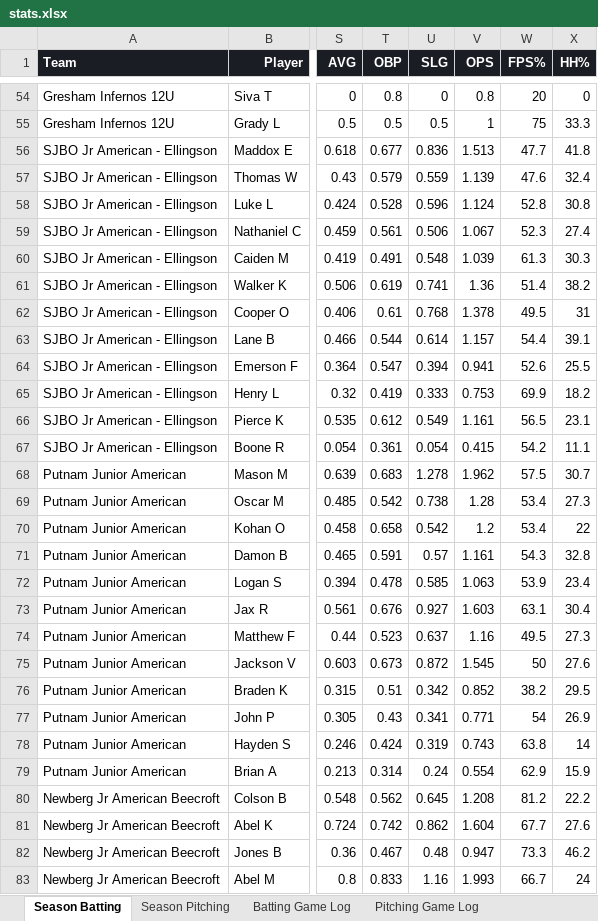
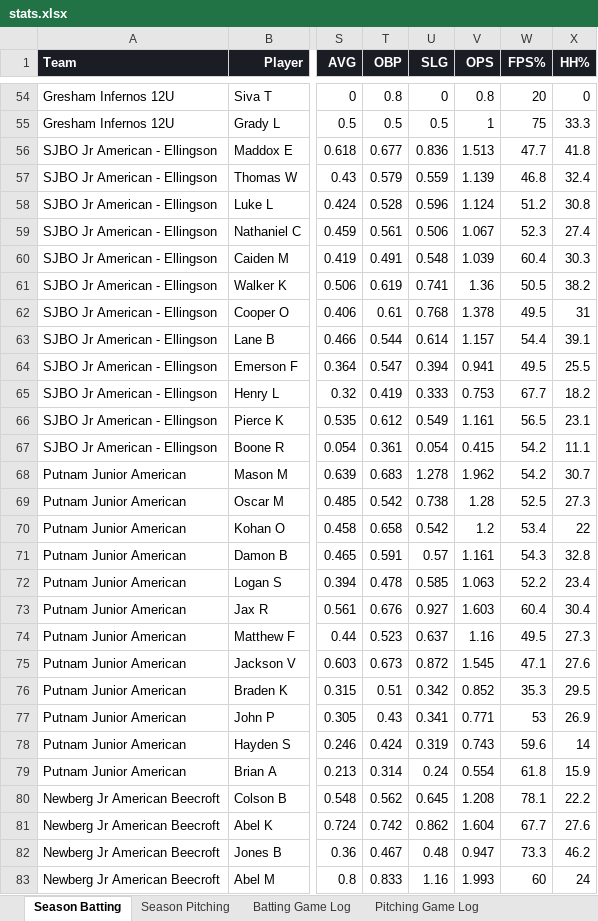
Before and after one commit to x4y89v78zy-glitch/baseball-stats-obc, an Excel workbook: stats.xlsx, sheet Season Batting, drawn as a sheet; only a part is shown, gaps mark what is left out; values as stored, in another font and other column widths than the file's, no borders; the diff covers the shown part only; the diff names each change by its address in the sheet, - before the commit and + after, or states it on an @@ line.

```diff
--- a/stats.xlsx (sheet Season Batting)
+++ b/stats.xlsx (sheet Season Batting)
-W57 (FPS%): 47.6
+W57 (FPS%): 46.8
-W58 (FPS%): 52.8
+W58 (FPS%): 51.2
-W60 (FPS%): 61.3
+W60 (FPS%): 60.4
-W61 (FPS%): 51.4
+W61 (FPS%): 50.5
-W64 (FPS%): 52.6
+W64 (FPS%): 49.5
-W65 (FPS%): 69.9
+W65 (FPS%): 67.7
-W68 (FPS%): 57.5
+W68 (FPS%): 54.2
-W69 (FPS%): 53.4
+W69 (FPS%): 52.5
-W72 (FPS%): 53.9
+W72 (FPS%): 52.2
-W73 (FPS%): 63.1
+W73 (FPS%): 60.4
-W75 (FPS%): 50
+W75 (FPS%): 47.1
-W76 (FPS%): 38.2
+W76 (FPS%): 35.3
-W77 (FPS%): 54
+W77 (FPS%): 53
-W78 (FPS%): 63.8
+W78 (FPS%): 59.6
-W79 (FPS%): 62.9
+W79 (FPS%): 61.8
-W80 (FPS%): 81.2
+W80 (FPS%): 78.1
-W83 (FPS%): 66.7
+W83 (FPS%): 60
```
Also changed, not shown: 85 edited cells elsewhere in this sheet, sheet Pitching Game Log, sheet Season Pitching, 1 other file.
